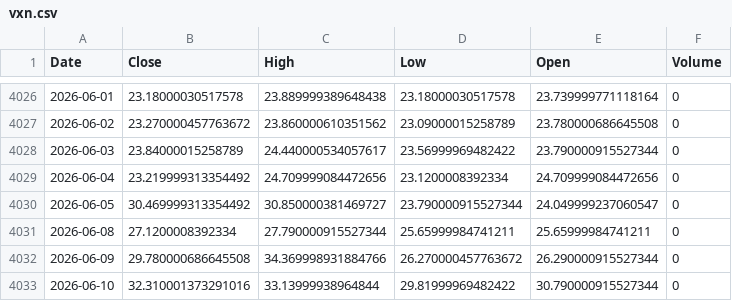
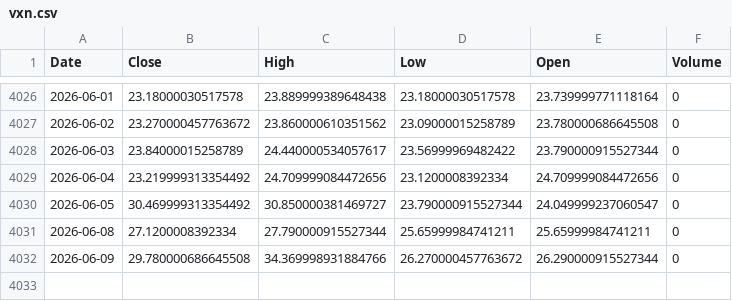
Before and after one commit to yubowen050929/remote, a CSV file: data/vxn.csv, drawn as a sheet; only a part is shown, gaps mark what is left out.

```diff
--- a/data/vxn.csv
+++ b/data/vxn.csv
@@ -4032,2 +4032 @@ Date,Close,High,Low,Open,Volume
 2026-06-09,29.780000686645508,34.369998931884766,26.270000457763672,26.290000915527344,0
-2026-06-10,32.310001373291016,33.13999938964844,29.81999969482422,30.790000915527344,0
```
Also changed, not shown: data/lqd.csv, data/qqqe.csv, 17 other files.
